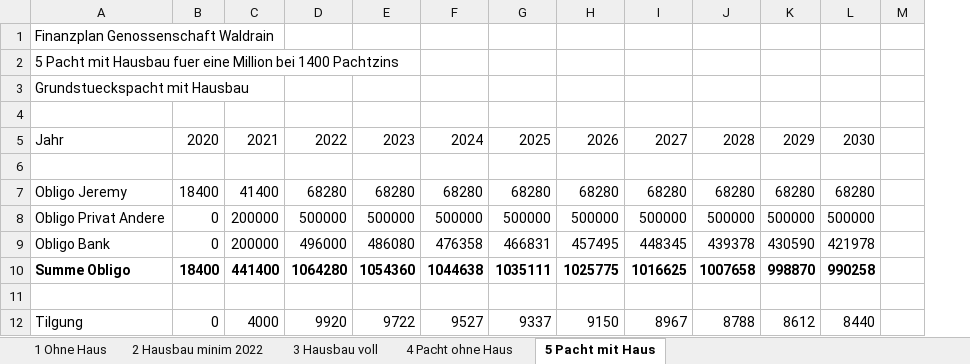
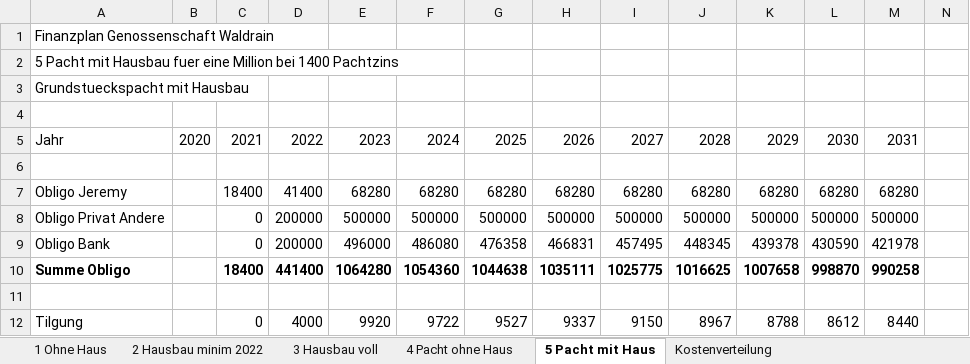
Before and after one commit to waldrain/waldrain.github.io, an Excel workbook: doc/genossenschaft/waldrain_finanz_jeremy.xlsx, sheet 5 Pacht mit Haus, drawn as a sheet; only a part is shown; values as stored, in another font and other column widths than the file's, no borders; addresses are those after the commit; the diff names each change by its address in the sheet, - before the commit and + after, or states it on an @@ line.

```diff
--- a/doc/genossenschaft/waldrain_finanz_jeremy.xlsx (sheet 5 Pacht mit Haus)
+++ b/doc/genossenschaft/waldrain_finanz_jeremy.xlsx (sheet 5 Pacht mit Haus)
+sheet tab: Kostenverteilung
+column B, row 5: 2020
-C5: 2020
+C5: 2021
-D5: 2021
+D5: 2022
-E5: 2022
+E5: 2023
-F5: 2023
+F5: 2024
-G5: 2024
+G5: 2025
-H5: 2025
+H5: 2026
-I5: 2026
+I5: 2027
-J5: 2027
+J5: 2028
-K5: 2028
+K5: 2029
-L5: 2029
+L5: 2030
-M5: 2030
+M5: 2031
```
Also changed, not shown: sheet 3 Hausbau voll, sheet 4 Pacht ohne Haus, sheet 1 Ohne Haus, sheet 2 Hausbau minim 2022, formulas that keep their value, 1 other file.
